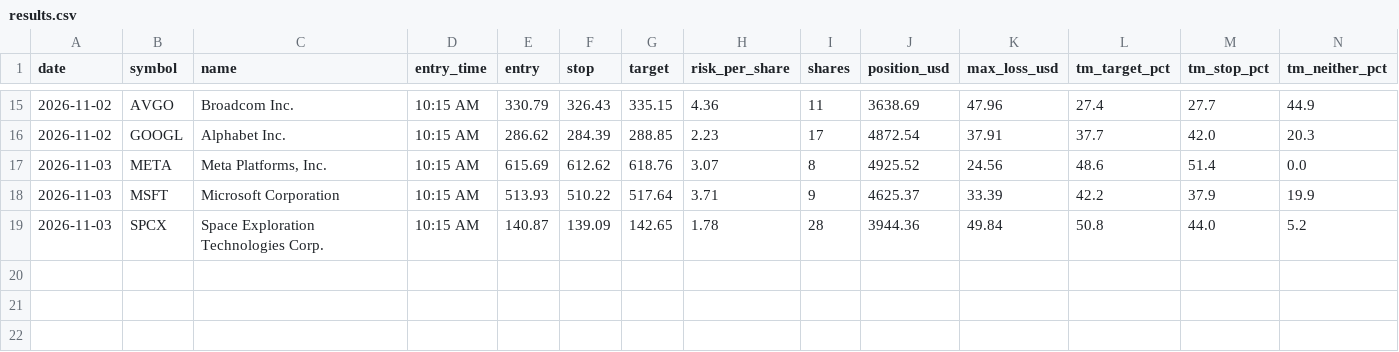
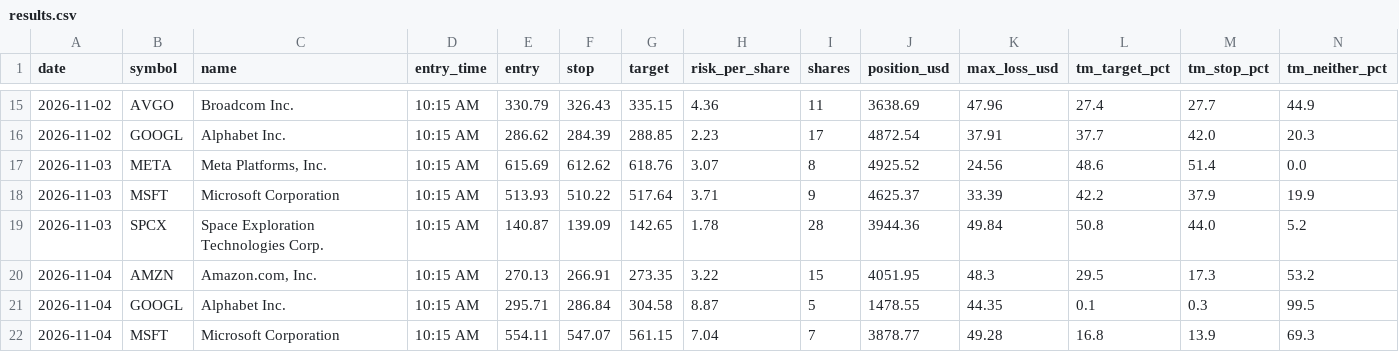
Before and after one commit to Adit0396/AlgoTrading, a CSV file: forward-test-data/results.csv, drawn as a sheet; only a part is shown, gaps mark what is left out; rows hold the shown columns only; the diff names each change by its address in the sheet, - before the commit and + after, or states it on an @@ line.

```diff
--- a/forward-test-data/results.csv
+++ b/forward-test-data/results.csv
+row 20: 2026-11-04 | AMZN | Amazon.com, Inc. | 10:15 AM | 270.13 | 266.91 | 273.35 | 3.22 | 15 | 4051.95 | 48.3 | 29.5 | 17.3 | 53.2
+row 21: 2026-11-04 | GOOGL | Alphabet Inc. | 10:15 AM | 295.71 | 286.84 | 304.58 | 8.87 | 5 | 1478.55 | 44.35 | 0.1 | 0.3 | 99.5
+row 22: 2026-11-04 | MSFT | Microsoft Corporation | 10:15 AM | 554.11 | 547.07 | 561.15 | 7.04 | 7 | 3878.77 | 49.28 | 16.8 | 13.9 | 69.3
```
Also changed, not shown: forward-test-data/daily.csv, 5 other files.
